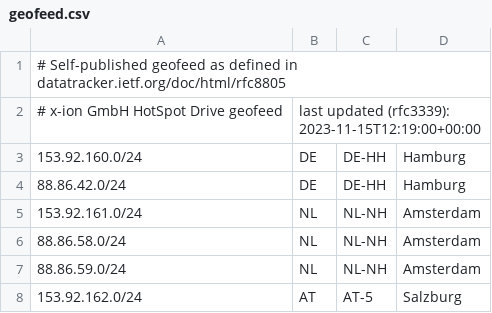
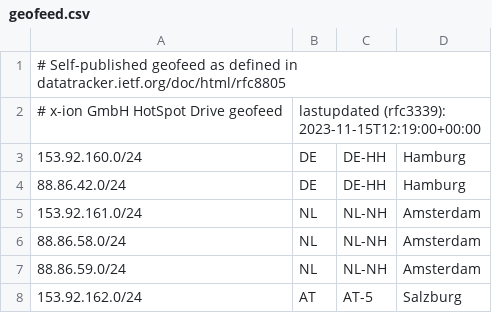
Before and after one commit to fthoene/geofeed, a CSV file: geofeed.csv, drawn as a sheet; only a part is shown.

Commit message:
Update geofeed.csv

```diff
--- a/geofeed.csv
+++ b/geofeed.csv
@@ -1,3 +1,3 @@
 # Self-published geofeed as defined in datatracker.ietf.org/doc/html/rfc8805
-# x-ion GmbH HotSpot Drive geofeed, last updated (rfc3339): 2023-11-15T12:19:00+00:00
+# x-ion GmbH HotSpot Drive geofeed,lastupdated (rfc3339): 2023-11-15T12:19:00+00:00
 153.92.160.0/24,DE,DE-HH,Hamburg,
```
